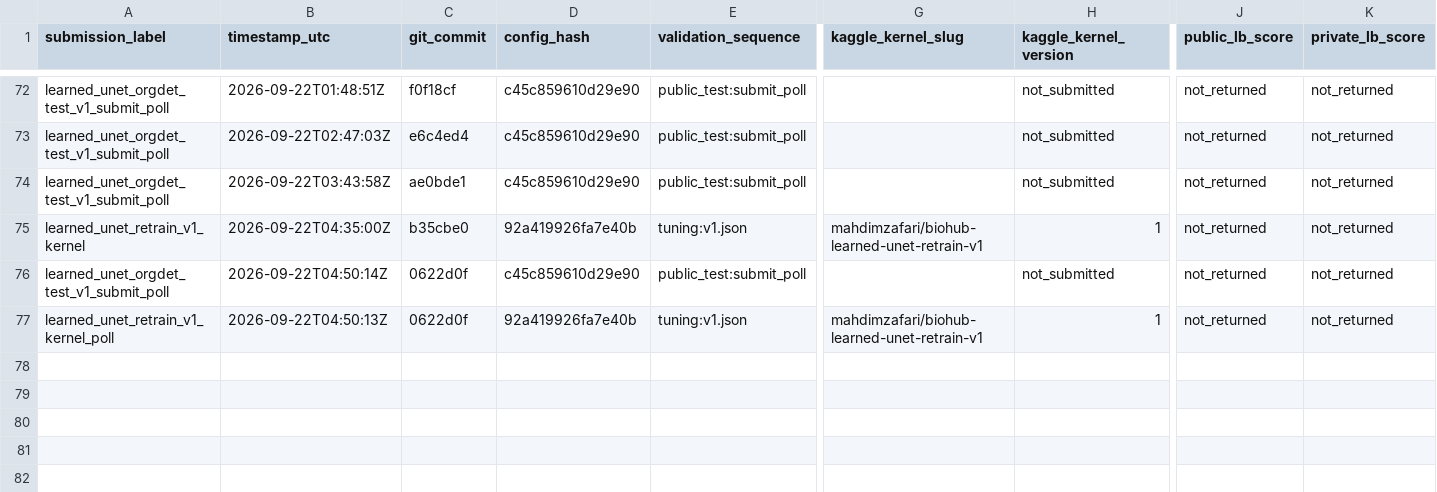
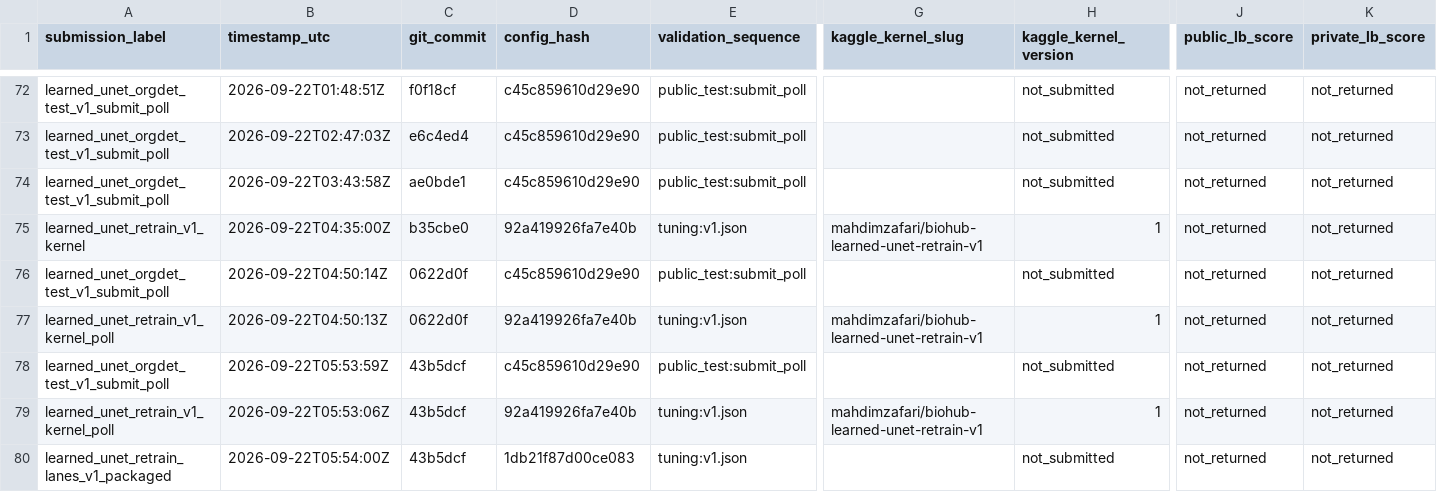
Before and after one commit to mehdizafari1995/Biohub_Cell_Tracking, a CSV file: Biohub_Cell_Tracking/reports/submission_ledger.csv, drawn as a sheet; only a part is shown, gaps mark what is left out; rows hold the shown columns only; the diff names each change by its address in the sheet, - before the commit and + after, or states it on an @@ line.

```diff
--- a/Biohub_Cell_Tracking/reports/submission_ledger.csv
+++ b/Biohub_Cell_Tracking/reports/submission_ledger.csv
+row 78: learned_unet_orgdet_test_v1_submit_poll | 2026-09-22T05:53:59Z | 43b5dcf | c45c859610d29e90 | public_test:submit_poll |  | not_submitted | not_returned | not_returned
+row 79: learned_unet_retrain_v1_kernel_poll | 2026-09-22T05:53:06Z | 43b5dcf | 92a419926fa7e40b | tuning:v1.json | mahdimzafari/biohub-learned-unet-retrain-v1 | 1 | not_returned | not_returned
+row 80: learned_unet_retrain_lanes_v1_packaged | 2026-09-22T05:54:00Z | 43b5dcf | 1db21f87d00ce083 | tuning:v1.json |  | not_submitted | not_returned | not_returned
```
Also changed, not shown: Biohub_Cell_Tracking/experiments/registry.csv, 17 other files.
